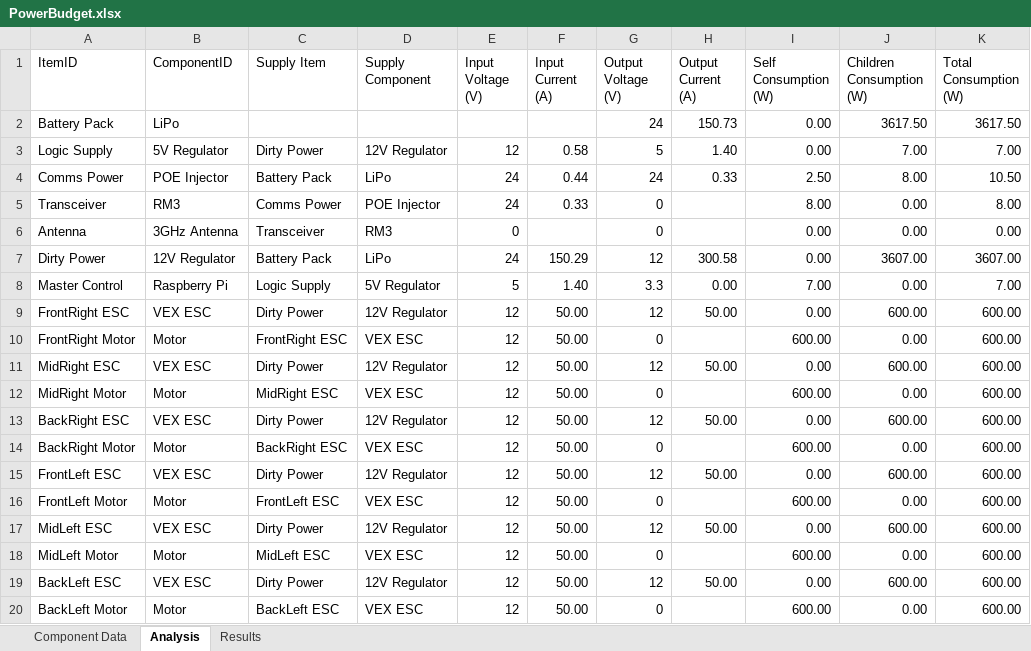
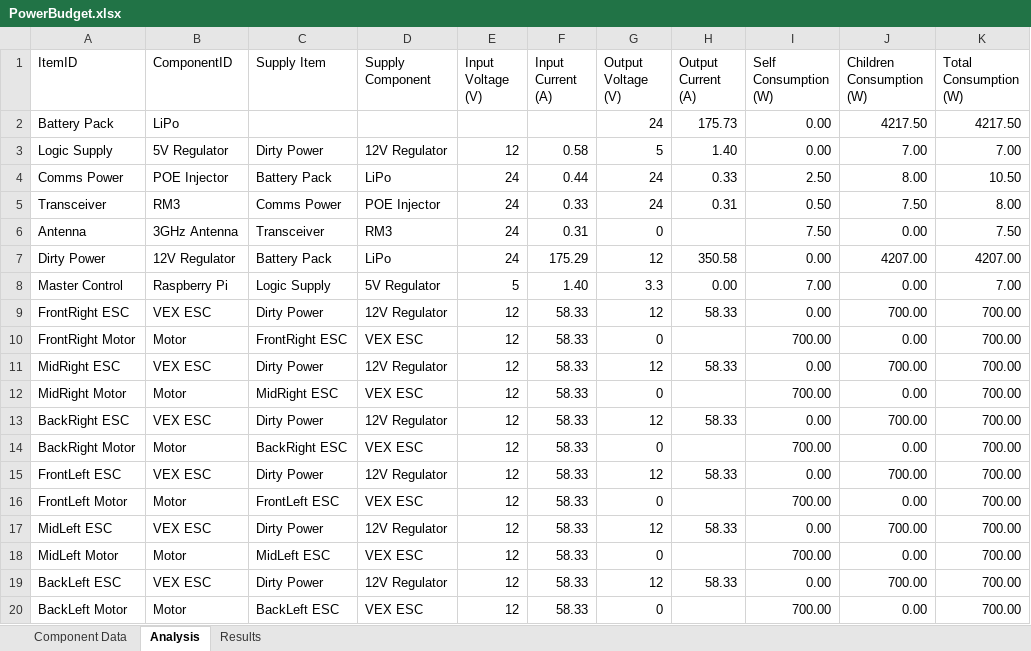
Before and after one commit to ISU-MAVRIC/MAVRIC-Systems, an Excel workbook: Electrical/PowerBudget.xlsx, sheet Analysis, drawn as a sheet; values as stored, in another font and other column widths than the file's, no borders; table styles not drawn; the diff names each change by its address in the sheet, - before the commit and + after, or states it on an @@ line.

Commit message:
Added Power Rail Summary

```diff
--- a/Electrical/PowerBudget.xlsx (sheet Analysis)
+++ b/Electrical/PowerBudget.xlsx (sheet Analysis)
-H2 (Output Current (A)): 150.73
+H2 (Output Current (A)): 175.73
-J2 (Children Consumption (W)): 3617.50
+J2 (Children Consumption (W)): 4217.50
-K2 (Total Consumption (W)): 3617.50
+K2 (Total Consumption (W)): 4217.50
-G5 (Output Voltage (V)): 0
+G5 (Output Voltage (V)): 24
-H5 (Output Current (A)): (empty)
+H5 (Output Current (A)): 0.31
-I5 (Self Consumption (W)): 8.00
+I5 (Self Consumption (W)): 0.50
-J5 (Children Consumption (W)): 0.00
+J5 (Children Consumption (W)): 7.50
-E6 (Input Voltage (V)): 0
+E6 (Input Voltage (V)): 24
-F6 (Input Current (A)): (empty)
+F6 (Input Current (A)): 0.31
-I6 (Self Consumption (W)): 0.00
+I6 (Self Consumption (W)): 7.50
-K6 (Total Consumption (W)): 0.00
+K6 (Total Consumption (W)): 7.50
-F7 (Input Current (A)): 150.29
+F7 (Input Current (A)): 175.29
-H7 (Output Current (A)): 300.58
+H7 (Output Current (A)): 350.58
-J7 (Children Consumption (W)): 3607.00
+J7 (Children Consumption (W)): 4207.00
-K7 (Total Consumption (W)): 3607.00
+K7 (Total Consumption (W)): 4207.00
-F9:F20 (Input Current (A)): 50.00
+F9:F20 (Input Current (A)): 58.33
-H9 (Output Current (A)): 50.00
+H9 (Output Current (A)): 58.33
-J9 (Children Consumption (W)): 600.00
+J9 (Children Consumption (W)): 700.00
-K9:K20 (Total Consumption (W)): 600.00
+K9:K20 (Total Consumption (W)): 700.00
-I10 (Self Consumption (W)): 600.00
+I10 (Self Consumption (W)): 700.00
-H11 (Output Current (A)): 50.00
+H11 (Output Current (A)): 58.33
-J11 (Children Consumption (W)): 600.00
+J11 (Children Consumption (W)): 700.00
-I12 (Self Consumption (W)): 600.00
+I12 (Self Consumption (W)): 700.00
-H13 (Output Current (A)): 50.00
+H13 (Output Current (A)): 58.33
-J13 (Children Consumption (W)): 600.00
+J13 (Children Consumption (W)): 700.00
-I14 (Self Consumption (W)): 600.00
+I14 (Self Consumption (W)): 700.00
-H15 (Output Current (A)): 50.00
+H15 (Output Current (A)): 58.33
-J15 (Children Consumption (W)): 600.00
+J15 (Children Consumption (W)): 700.00
-I16 (Self Consumption (W)): 600.00
+I16 (Self Consumption (W)): 700.00
-H17 (Output Current (A)): 50.00
+H17 (Output Current (A)): 58.33
-J17 (Children Consumption (W)): 600.00
+J17 (Children Consumption (W)): 700.00
-I18 (Self Consumption (W)): 600.00
+I18 (Self Consumption (W)): 700.00
-H19 (Output Current (A)): 50.00
+H19 (Output Current (A)): 58.33
-J19 (Children Consumption (W)): 600.00
+J19 (Children Consumption (W)): 700.00
-I20 (Self Consumption (W)): 600.00
+I20 (Self Consumption (W)): 700.00
```
Also changed, not shown: sheet Results, sheet Component Data.
